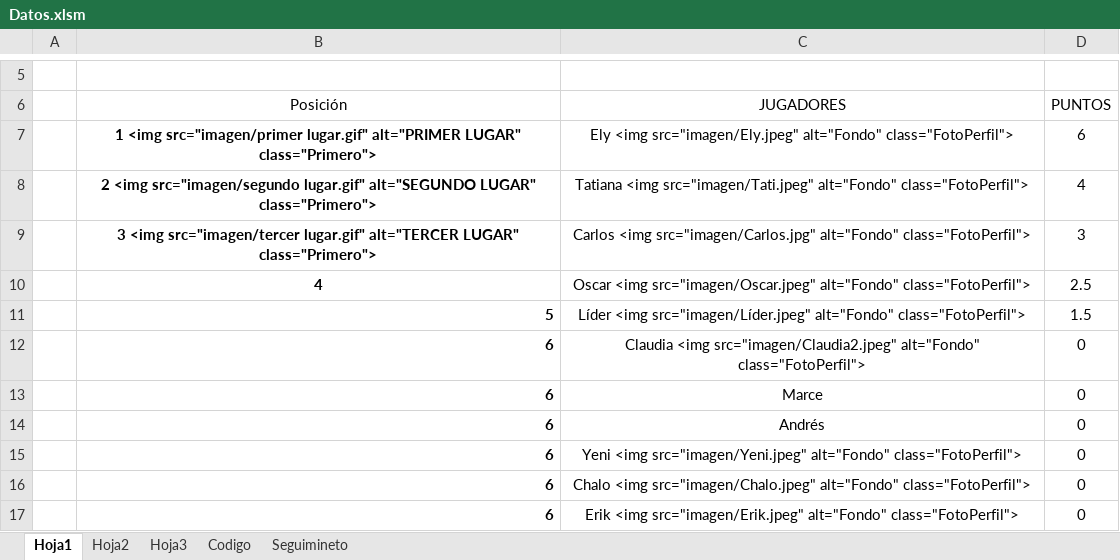
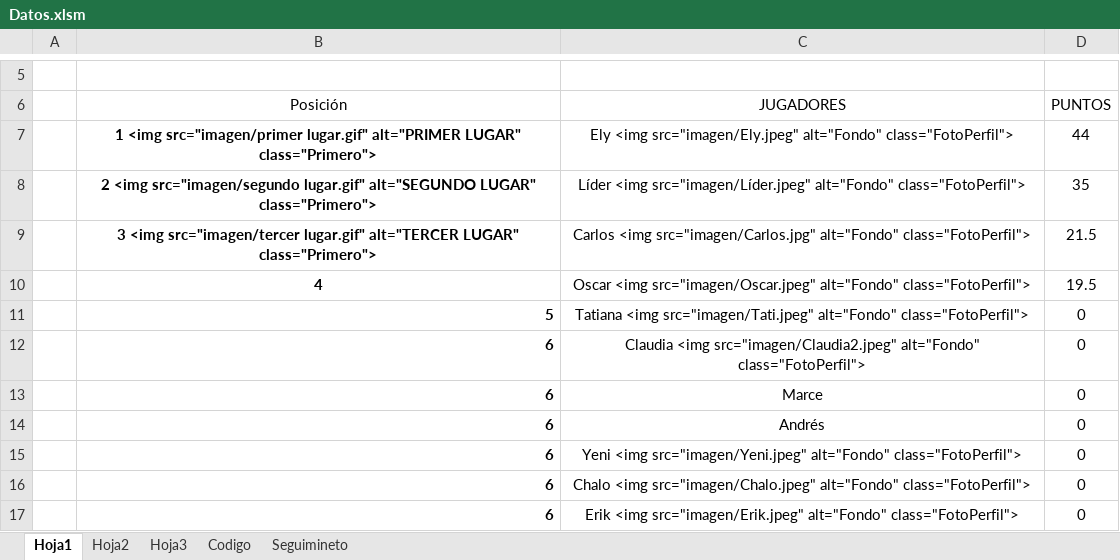
Before and after one commit to diacono81/WebLUdo, an Excel workbook: Datos.xlsm, sheet Hoja1, drawn as a sheet; only a part is shown, gaps mark what is left out; values as stored, in another font and other column widths than the file's, no borders; charts and pictures and table styles not drawn; removed rows and columns are numbered as before the commit, all else as after; the diff names each change by its address in the sheet, - before the commit and + after, or states it on an @@ line.

```diff
--- a/Datos.xlsm (sheet Hoja1)
+++ b/Datos.xlsm (sheet Hoja1)
-D7 (PUNTOS): 6
+D7 (PUNTOS): 44
-row 8:  | 2 <img src="imagen/segundo lugar.gif" alt="SEGUNDO LUGAR" class="Primero"> | Tatiana <img src="imagen/Tati.jpeg" alt="Fondo" class="FotoPerfil"> | 4
+row 8:  | 2 <img src="imagen/segundo lugar.gif" alt="SEGUNDO LUGAR" class="Primero"> | Líder <img src="imagen/Líder.jpeg" alt="Fondo" class="FotoPerfil"> | 35
-D9 (PUNTOS): 3
+D9 (PUNTOS): 21.5
-D10 (PUNTOS): 2.5
+D10 (PUNTOS): 19.5
-row 11:  | 5 | Líder <img src="imagen/Líder.jpeg" alt="Fondo" class="FotoPerfil"> | 1.5
+row 11:  | 5 | Tatiana <img src="imagen/Tati.jpeg" alt="Fondo" class="FotoPerfil"> | 0
```
Also changed, not shown: sheet Seguimineto, sheet Codigo, 1 other file.
